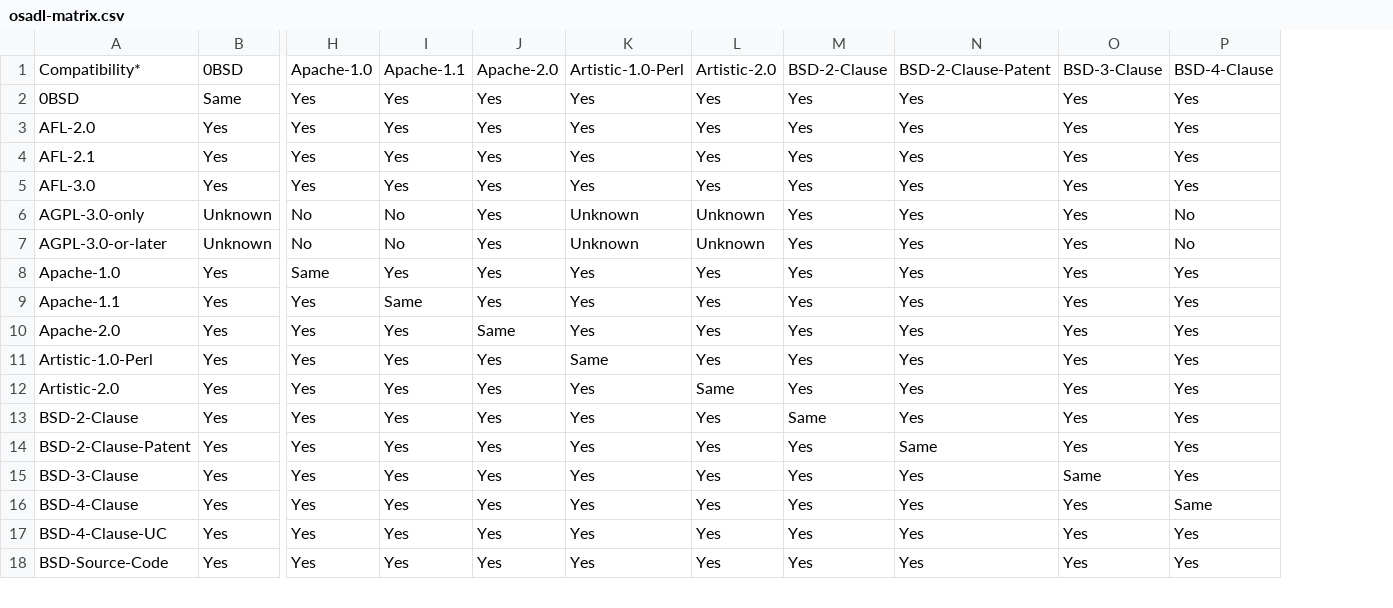
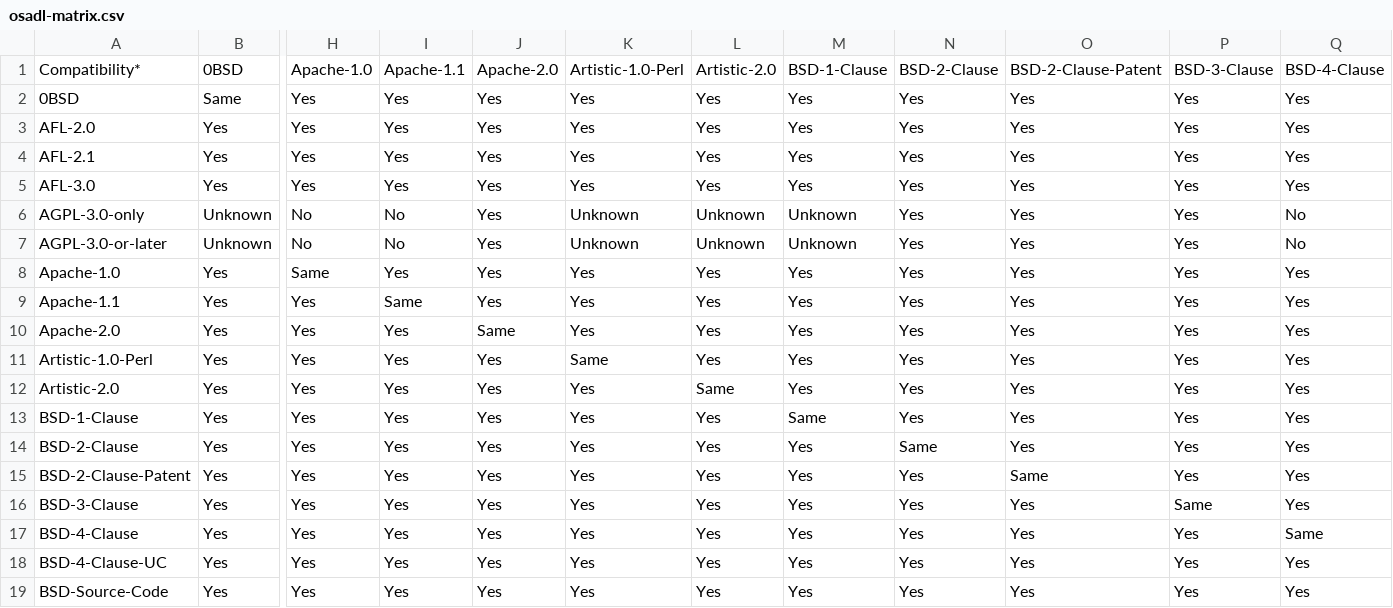
Before and after one commit to priv-kweihmann/osadl-matrix, a CSV file: osadl_matrix/osadl-matrix.csv, drawn as a sheet; only a part is shown, gaps mark what is left out; rows hold the shown columns only; the diff names each change by its address in the sheet, - before the commit and + after, or states it on an @@ line.

Commit message:
Bump matrix

```diff
--- a/osadl_matrix/osadl-matrix.csv
+++ b/osadl_matrix/osadl-matrix.csv
+column M, rows 1-12: BSD-1-Clause | Yes | Yes | Yes | Yes | Unknown | Unknown | Yes | Yes | Yes | Yes | Yes; rows 14-19: all Yes
+row 13: BSD-1-Clause | Yes | Yes | Yes | Yes | Yes | Yes | Same | Yes | Yes | Yes | Yes
```
